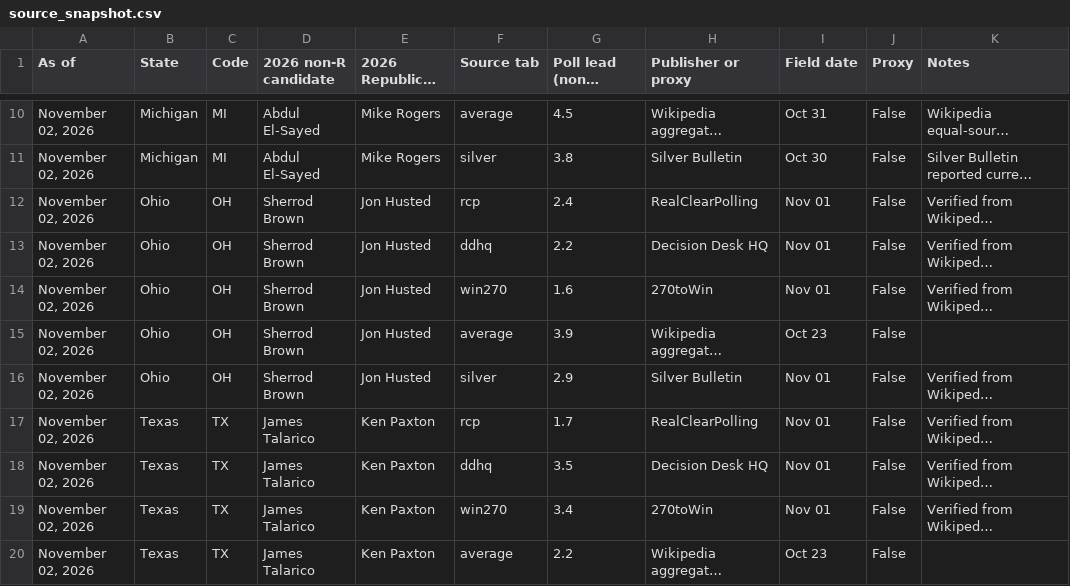
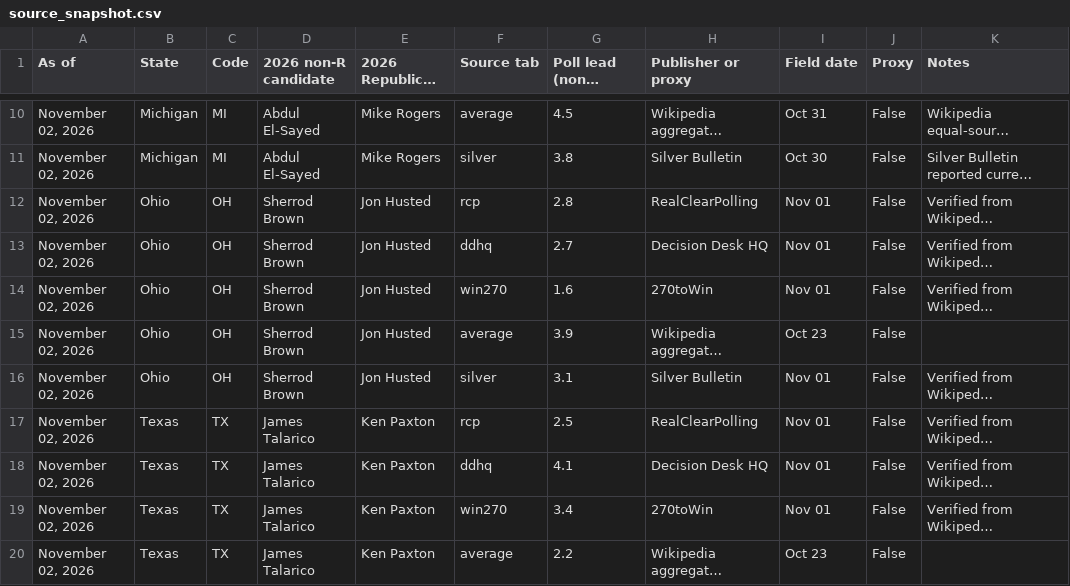
Before and after one commit to TheStateDesk/ervin-model-2026, a CSV file: source_snapshot.csv, drawn as a sheet; only a part is shown, gaps mark what is left out; long unchanged cells end in …; the diff covers the shown part only; the diff names each change by its address in the sheet, - before the commit and + after, or states it on an @@ line.

```diff
--- a/source_snapshot.csv
+++ b/source_snapshot.csv
-G12 (Poll lead (non-R minus R)): 2.4
+G12 (Poll lead (non-R minus R)): 2.8
-G13 (Poll lead (non-R minus R)): 2.2
+G13 (Poll lead (non-R minus R)): 2.7
-G16 (Poll lead (non-R minus R)): 2.9
+G16 (Poll lead (non-R minus R)): 3.1
-G17 (Poll lead (non-R minus R)): 1.7
+G17 (Poll lead (non-R minus R)): 2.5
-G18 (Poll lead (non-R minus R)): 3.5
+G18 (Poll lead (non-R minus R)): 4.1
```
Also changed, not shown: 10 edited cells elsewhere in this file, 4 other files.
